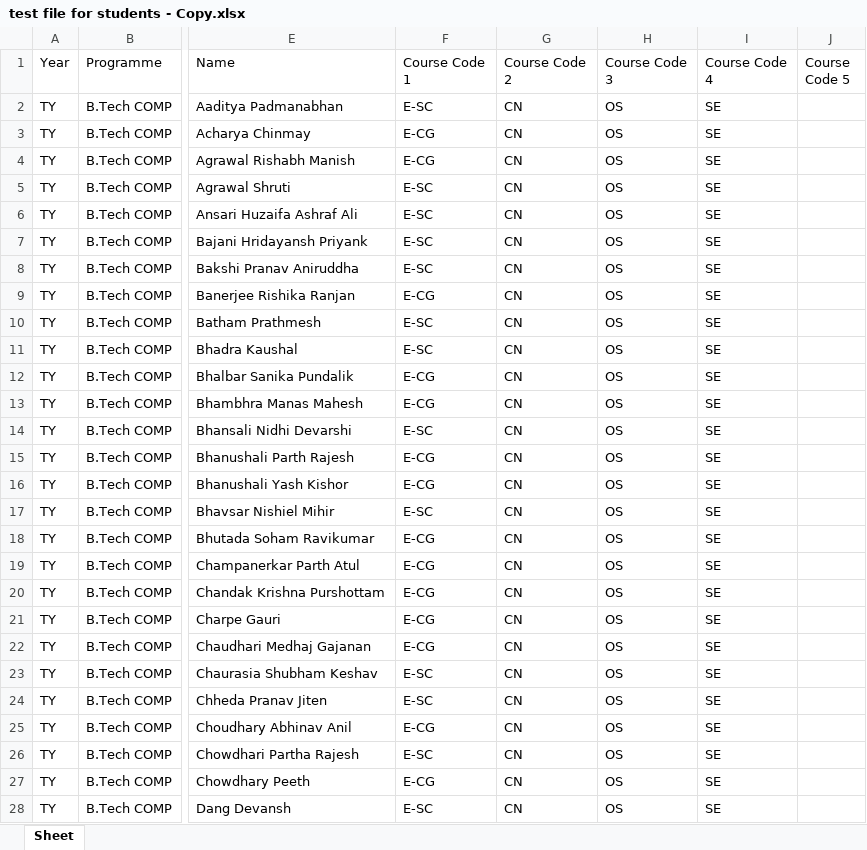
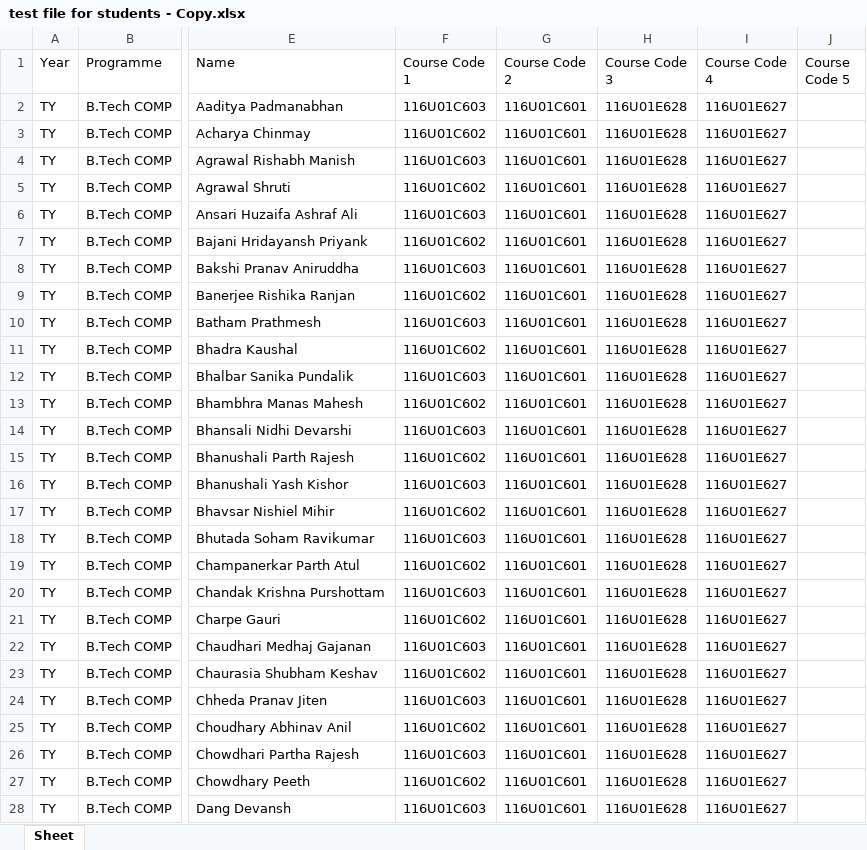
Before and after one commit to RahilKothari9/SWDC-Report-Generator, an Excel workbook: test file for students - Copy.xlsx, sheet Sheet, drawn as a sheet; only a part is shown, gaps mark what is left out; values as stored, in another font and other column widths than the file's, no borders; the diff covers the shown part only; the diff names each change by its address in the sheet, - before the commit and + after, or states it on an @@ line.

Commit message:
feat: Update seating plan and roll call list templates with new fields and improved styling

```diff
--- a/test file for students - Copy.xlsx (sheet Sheet)
+++ b/test file for students - Copy.xlsx (sheet Sheet)
-F2 (Course Code 1): E-SC
+F2 (Course Code 1): 116U01C603
-G2:G28 (Course Code 2): CN
+G2:G28 (Course Code 2): 116U01C601
-H2:H28 (Course Code 3): OS
+H2:H28 (Course Code 3): 116U01E628
-I2:I28 (Course Code 4): SE
+I2:I28 (Course Code 4): 116U01E627
-F3 (Course Code 1): E-CG
+F3 (Course Code 1): 116U01C602
-F4 (Course Code 1): E-CG
+F4 (Course Code 1): 116U01C603
-F5 (Course Code 1): E-SC
+F5 (Course Code 1): 116U01C602
-F6 (Course Code 1): E-SC
+F6 (Course Code 1): 116U01C603
-F7 (Course Code 1): E-SC
+F7 (Course Code 1): 116U01C602
-F8 (Course Code 1): E-SC
+F8 (Course Code 1): 116U01C603
-F9 (Course Code 1): E-CG
+F9 (Course Code 1): 116U01C602
-F10 (Course Code 1): E-SC
+F10 (Course Code 1): 116U01C603
-F11 (Course Code 1): E-SC
+F11 (Course Code 1): 116U01C602
-F12 (Course Code 1): E-CG
+F12 (Course Code 1): 116U01C603
-F13 (Course Code 1): E-CG
+F13 (Course Code 1): 116U01C602
-F14 (Course Code 1): E-SC
+F14 (Course Code 1): 116U01C603
-F15 (Course Code 1): E-CG
+F15 (Course Code 1): 116U01C602
-F16 (Course Code 1): E-CG
+F16 (Course Code 1): 116U01C603
-F17 (Course Code 1): E-SC
+F17 (Course Code 1): 116U01C602
-F18 (Course Code 1): E-CG
+F18 (Course Code 1): 116U01C603
-F19 (Course Code 1): E-CG
+F19 (Course Code 1): 116U01C602
-F20 (Course Code 1): E-CG
+F20 (Course Code 1): 116U01C603
-F21 (Course Code 1): E-CG
+F21 (Course Code 1): 116U01C602
-F22 (Course Code 1): E-CG
+F22 (Course Code 1): 116U01C603
-F23 (Course Code 1): E-SC
+F23 (Course Code 1): 116U01C602
-F24 (Course Code 1): E-SC
+F24 (Course Code 1): 116U01C603
-F25 (Course Code 1): E-CG
+F25 (Course Code 1): 116U01C602
-F26 (Course Code 1): E-SC
+F26 (Course Code 1): 116U01C603
-F27 (Course Code 1): E-CG
+F27 (Course Code 1): 116U01C602
-F28 (Course Code 1): E-SC
+F28 (Course Code 1): 116U01C603
```
Also changed, not shown: 532 edited cells elsewhere in this sheet, uploads/test file for students - Copy.xlsx, 5 other files.
